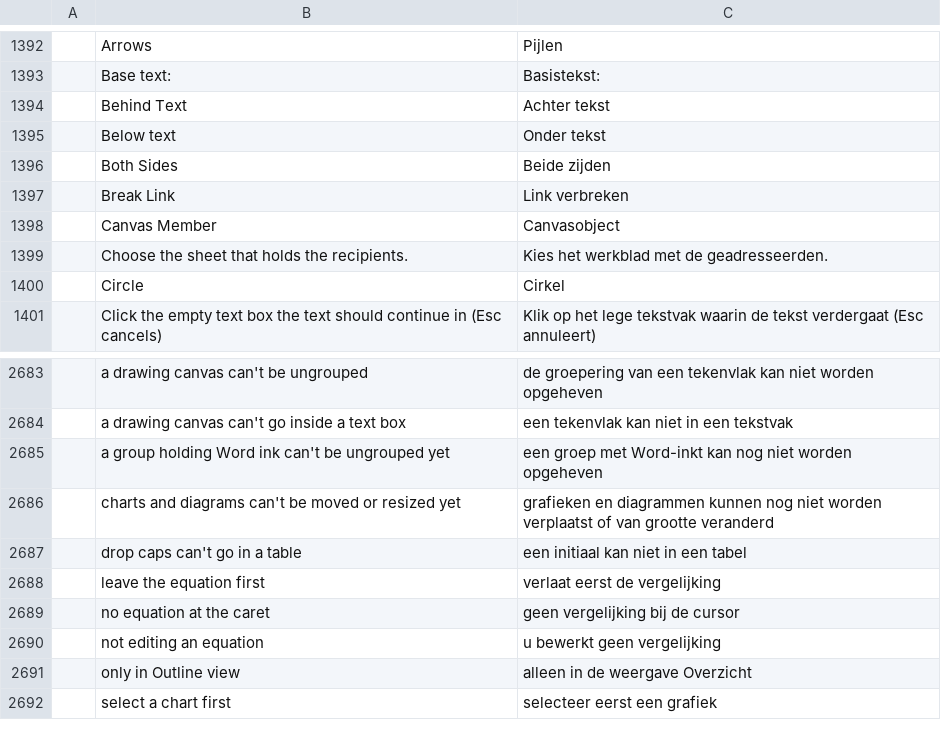
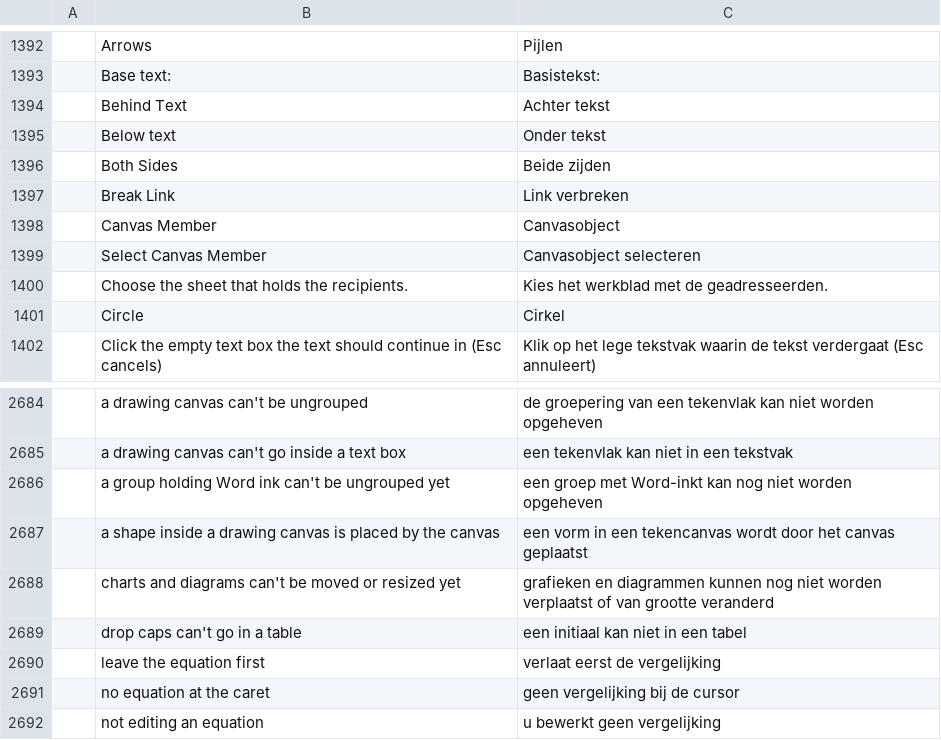
Before and after one commit to D13GOOOO/wordcraft, a TSV file: crates/ui-egui/src/i18n/nl.tsv, drawn as a sheet; only a part is shown, gaps mark what is left out; the shorter side is filled out with more unchanged rows; the diff names each change by its address in the sheet, - before the commit and + after, or states it on an @@ line.

```diff
--- a/crates/ui-egui/src/i18n/nl.tsv
+++ b/crates/ui-egui/src/i18n/nl.tsv
+row 1399:  | Select Canvas Member | Canvasobject selecteren
+row 2687:  | a shape inside a drawing canvas is placed by the canvas | een vorm in een tekencanvas wordt door het canvas geplaatst
```
Also changed, not shown: crates/ui-egui/src/i18n/bg.tsv, crates/ui-egui/src/i18n/da.tsv, 25 other files.
